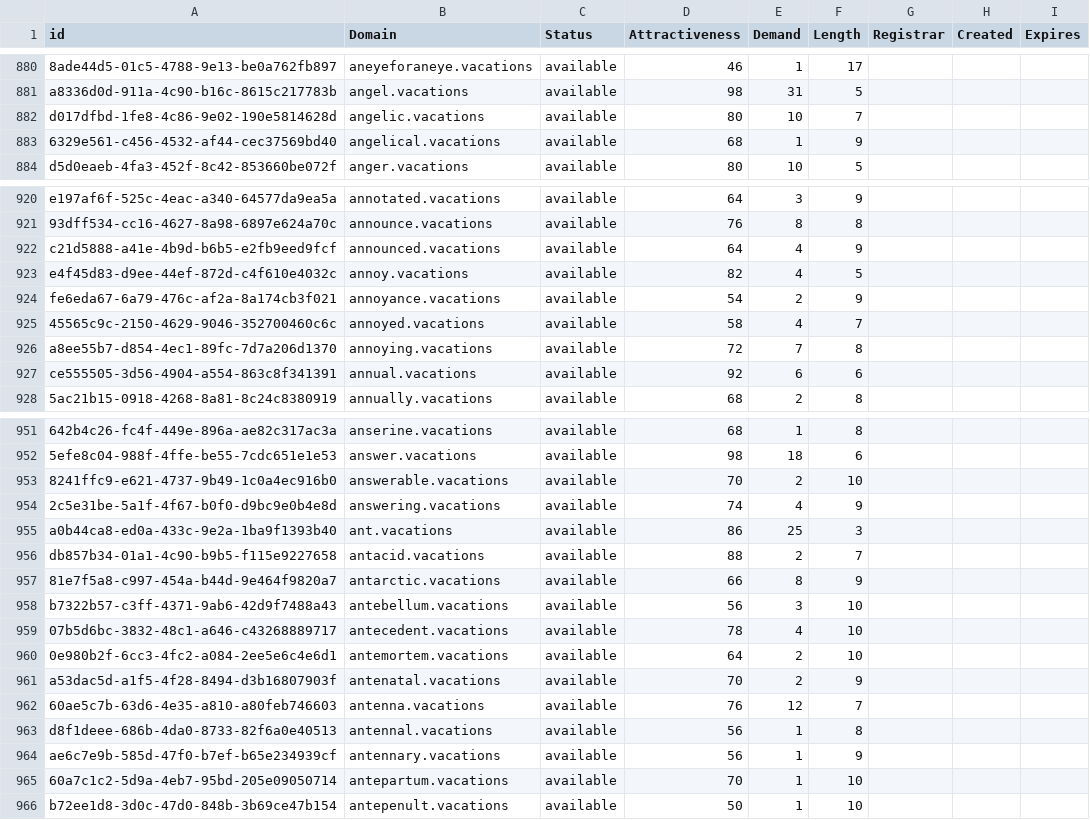
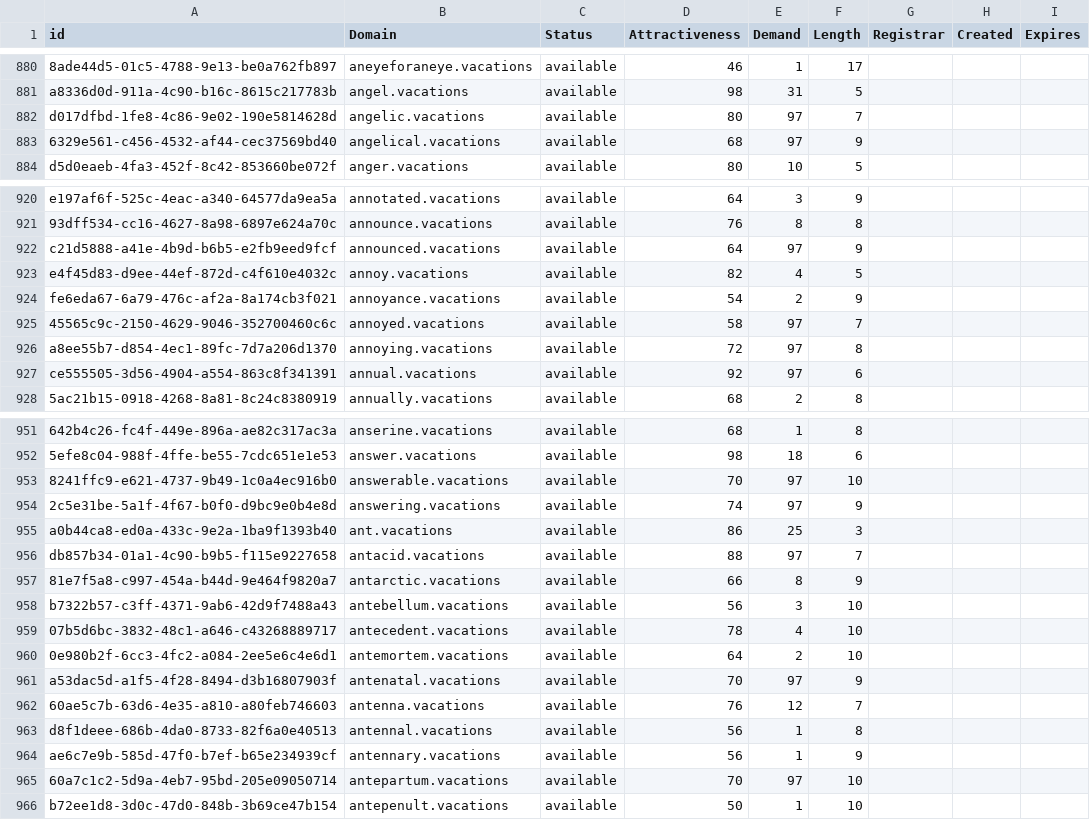
Before and after one commit to UniqueDomains/vacations-oneword-domains, a CSV file: vacations.csv, drawn as a sheet; only a part is shown, gaps mark what is left out; the diff covers the shown part only; the diff names each change by its address in the sheet, - before the commit and + after, or states it on an @@ line.

Commit message:
Domains update

```diff
--- a/vacations.csv
+++ b/vacations.csv
-E882 (Demand): 10
+E882 (Demand): 97
-E883 (Demand): 1
+E883 (Demand): 97
-E922 (Demand): 4
+E922 (Demand): 97
-E925 (Demand): 4
+E925 (Demand): 97
-E926 (Demand): 7
+E926 (Demand): 97
-E927 (Demand): 6
+E927 (Demand): 97
-E953 (Demand): 2
+E953 (Demand): 97
-E954 (Demand): 4
+E954 (Demand): 97
-E956 (Demand): 2
+E956 (Demand): 97
-E961 (Demand): 2
+E961 (Demand): 97
-E965 (Demand): 1
+E965 (Demand): 97
```
Also changed, not shown: 84 edited cells elsewhere in this file, 2 other files.
